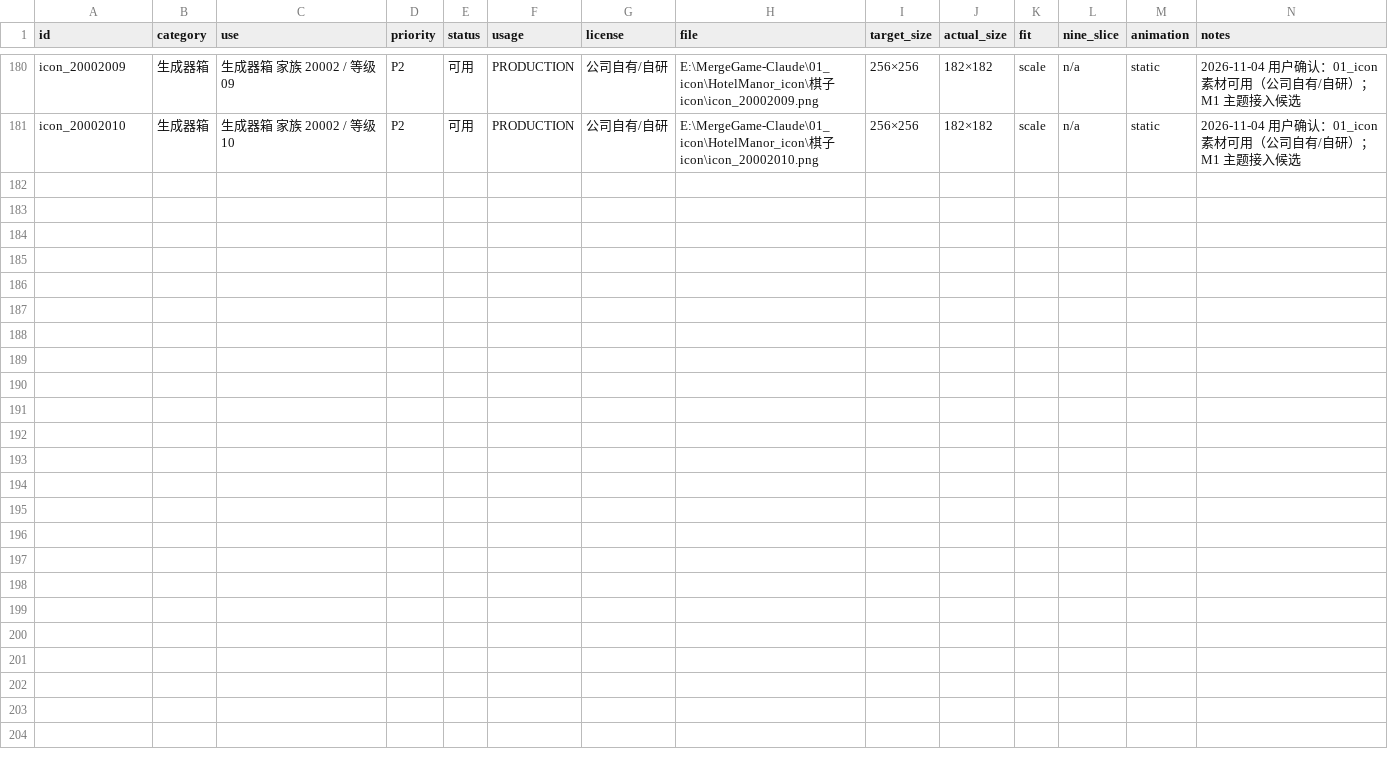
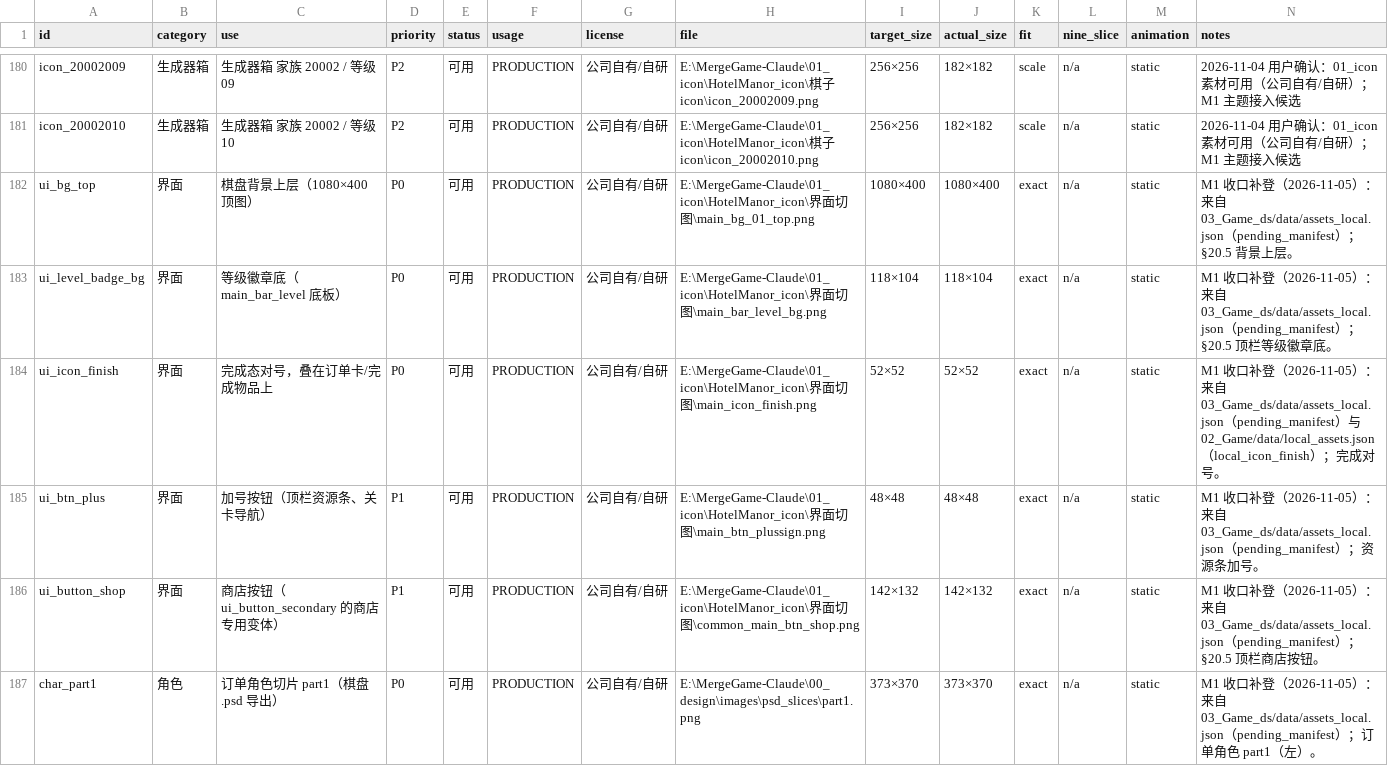
Before and after one commit to todorov604/MergeGame-Claude, a CSV file: 00_design/resource_manifest.csv, drawn as a sheet; only a part is shown, gaps mark what is left out; the diff covers the shown part only; the diff names each change by its address in the sheet, - before the commit and + after, or states it on an @@ line.

```diff
--- a/00_design/resource_manifest.csv
+++ b/00_design/resource_manifest.csv
+row 182: ui_bg_top | 界面 | 棋盘背景上层（1080×400 顶图） | P0 | 可用 | PRODUCTION | 公司自有/自研 | E:\MergeGame-Claude\01_icon\HotelManor_icon\界面切图\main_bg_01_top.png | 1080×400 | 1080×400 | exact | n/a | static | M1 收口补登（2026-11-05）：来自 03_Game_ds/data/assets_local.json（pending_manifest）；§20.5 背景上层。
+row 183: ui_level_badge_bg | 界面 | 等级徽章底（main_bar_level 底板） | P0 | 可用 | PRODUCTION | 公司自有/自研 | E:\MergeGame-Claude\01_icon\HotelManor_icon\界面切图\main_bar_level_bg.png | 118×104 | 118×104 | exact | n/a | static | M1 收口补登（2026-11-05）：来自 03_Game_ds/data/assets_local.json（pending_manifest）；§20.5 顶栏等级徽章底。
+row 184: ui_icon_finish | 界面 | 完成态对号，叠在订单卡/完成物品上 | P0 | 可用 | PRODUCTION | 公司自有/自研 | E:\MergeGame-Claude\01_icon\HotelManor_icon\界面切图\main_icon_finish.png | 52×52 | 52×52 | exact | n/a | static | M1 收口补登（2026-11-05）：来自 03_Game_ds/data/assets_local.json（pending_manifest）与 02_Game/data/local_assets.json（local_icon_finish）；完成对号。
+row 185: ui_btn_plus | 界面 | 加号按钮（顶栏资源条、关卡导航） | P1 | 可用 | PRODUCTION | 公司自有/自研 | E:\MergeGame-Claude\01_icon\HotelManor_icon\界面切图\main_btn_plussign.png | 48×48 | 48×48 | exact | n/a | static | M1 收口补登（2026-11-05）：来自 03_Game_ds/data/assets_local.json（pending_manifest）；资源条加号。
+row 186: ui_button_shop | 界面 | 商店按钮（ui_button_secondary 的商店专用变体） | P1 | 可用 | PRODUCTION | 公司自有/自研 | E:\MergeGame-Claude\01_icon\HotelManor_icon\界面切图\common_main_btn_shop.png | 142×132 | 142×132 | exact | n/a | static | M1 收口补登（2026-11-05）：来自 03_Game_ds/data/assets_local.json（pending_manifest）；§20.5 顶栏商店按钮。
+row 187: char_part1 | 角色 | 订单角色切片 part1（棋盘.psd 导出） | P0 | 可用 | PRODUCTION | 公司自有/自研 | E:\MergeGame-Claude\00_design\images\psd_slices\part1.png | 373×370 | 373×370 | exact | n/a | static | M1 收口补登（2026-11-05）：来自 03_Game_ds/data/assets_local.json（pending_manifest）；订单角色 part1（左）。
```
Also changed, not shown: 5 added rows elsewhere in this file, 4 other files.
